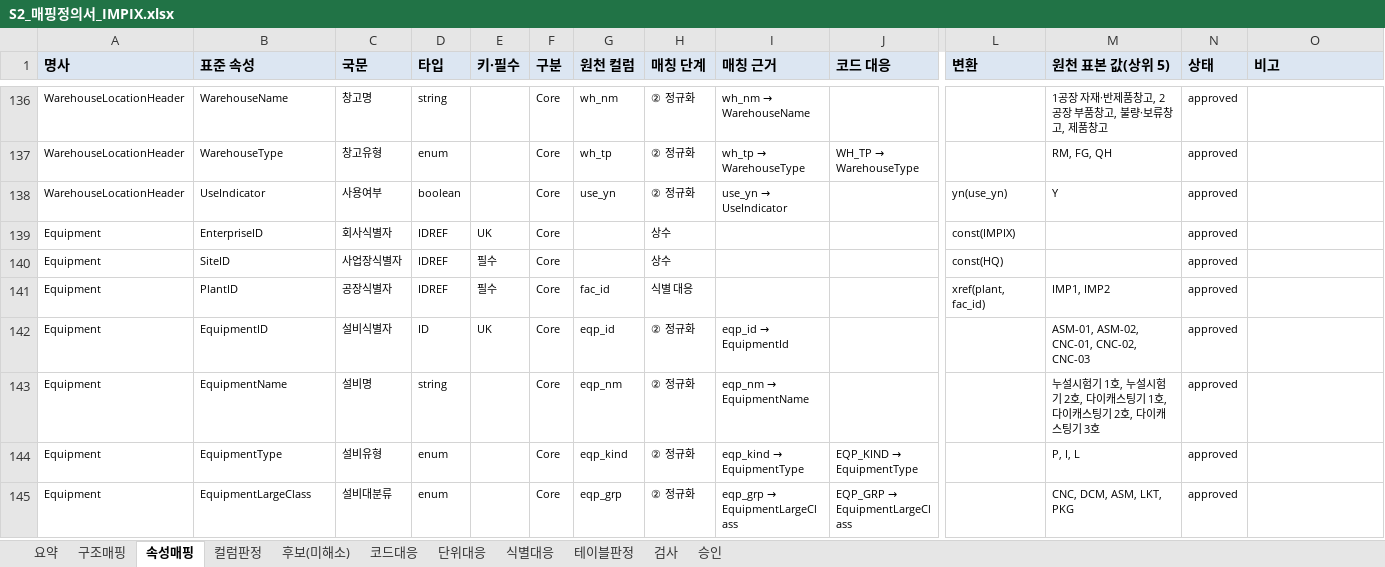
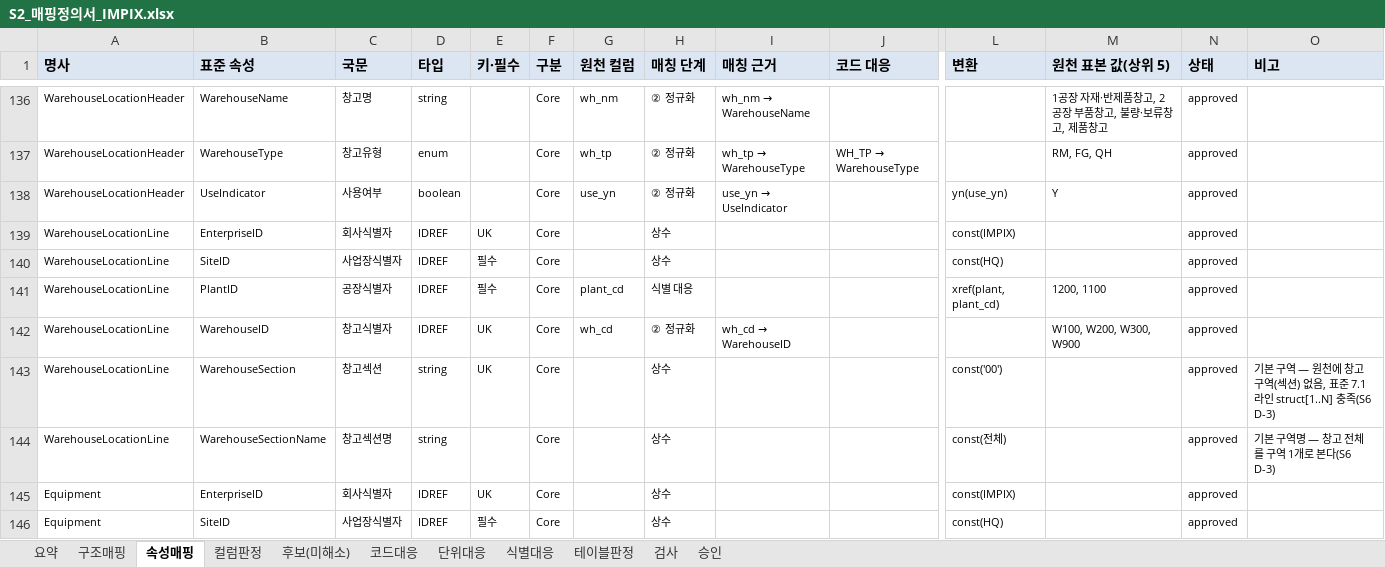
Before and after one commit to harris0709/ksx-platform, an Excel workbook: mapping/impix/S2_매핑정의서_IMPIX.xlsx, sheet 속성매핑, drawn as a sheet; only a part is shown, gaps mark what is left out; the shorter side is filled out with more unchanged rows; values as stored, in another font and other column widths than the file's, no borders; rows hold the shown columns only; the diff names each change by its address in the sheet, - before the commit and + after, or states it on an @@ line.

```diff
--- a/mapping/impix/S2_매핑정의서_IMPIX.xlsx (sheet 속성매핑)
+++ b/mapping/impix/S2_매핑정의서_IMPIX.xlsx (sheet 속성매핑)
+row 139: WarehouseLocationLine | EnterpriseID | 회사식별자 | IDREF | UK | Core |  | 상수 |  |  | const(IMPIX) |  | approved
+row 140: WarehouseLocationLine | SiteID | 사업장식별자 | IDREF | 필수 | Core |  | 상수 |  |  | const(HQ) |  | approved
+row 141: WarehouseLocationLine | PlantID | 공장식별자 | IDREF | 필수 | Core | plant_cd | 식별 대응 |  |  | xref(plant, plant_cd) | 1200, 1100 | approved
+row 142: WarehouseLocationLine | WarehouseID | 창고식별자 | IDREF | UK | Core | wh_cd | ② 정규화 | wh_cd → WarehouseID |  |  | W100, W200, W300, W900 | approved
+row 143: WarehouseLocationLine | WarehouseSection | 창고섹션 | string | UK | Core |  | 상수 |  |  | const('00') |  | approved | 기본 구역 — 원천에 창고 구역(섹션) 없음, 표준 7.1 라인 struct[1..N] 충족(S6 D-3)
+row 144: WarehouseLocationLine | WarehouseSectionName | 창고섹션명 | string |  | Core |  | 상수 |  |  | const(전체) |  | approved | 기본 구역명 — 창고 전체를 구역 1개로 본다(S6 D-3)
```
Also changed, not shown: sheet 구조매핑, sheet 요약, sheet 컬럼판정, 10 other files.
